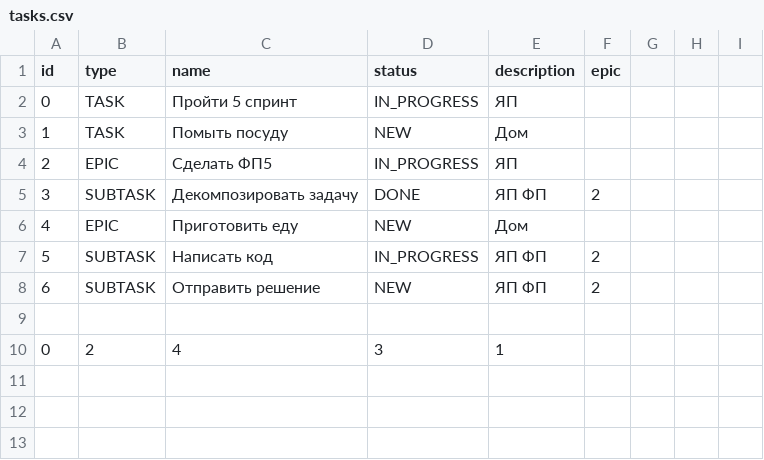
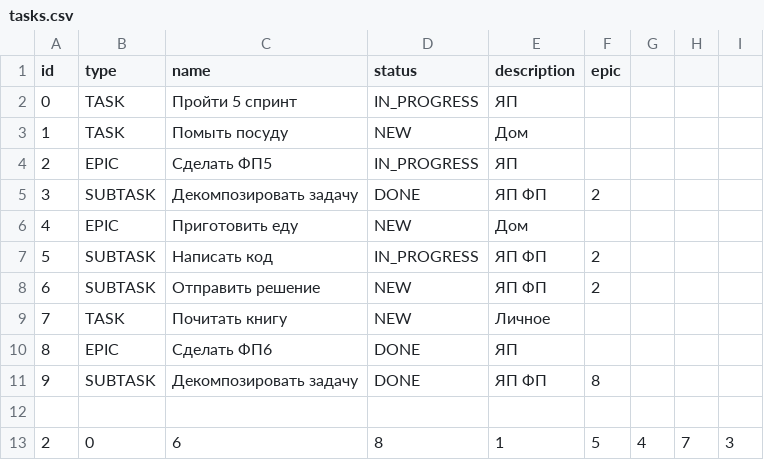
Before and after one commit to owvablade/java-kanban, a CSV file: src/ru/yandex/resources/tasks.csv, drawn as a sheet; removed rows and columns are numbered as before the commit, all else as after; the diff names each change by its address in the sheet, - before the commit and + after, or states it on an @@ line.

```diff
--- a/src/ru/yandex/resources/tasks.csv
+++ b/src/ru/yandex/resources/tasks.csv
+row 9: 7 | TASK | Почитать книгу | NEW | Личное
+row 10: 8 | EPIC | Сделать ФП6 | DONE | ЯП
+row 11: 9 | SUBTASK | Декомпозировать задачу | DONE | ЯП ФП | 8
-row 10: 0 | 2 | 4 | 3 | 1
+row 13: 2 | 0 | 6 | 8 | 1 | 5 | 4 | 7 | 3
```
Also changed, not shown: 1 other file.
